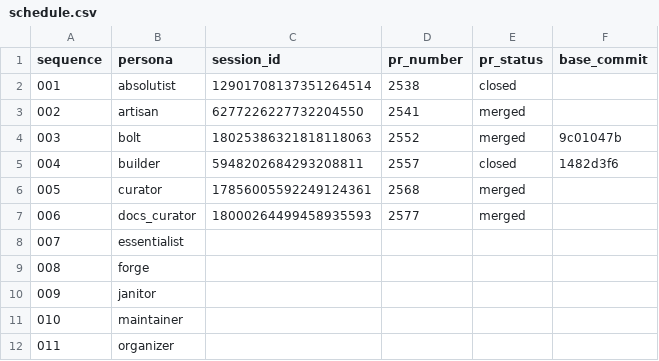
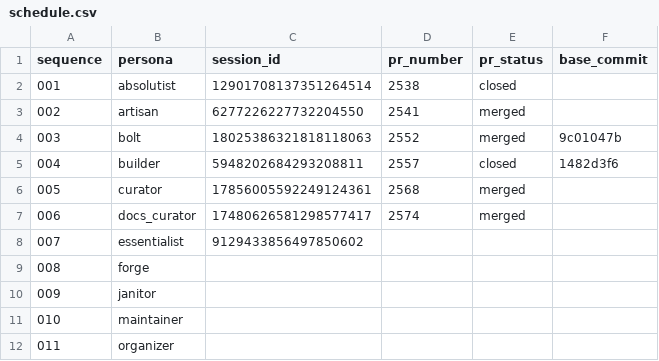
Before and after one commit to franklinbaldo/egregora, a CSV file: .jules/schedule.csv, drawn as a sheet; only a part is shown.

```diff
--- a/.jules/schedule.csv
+++ b/.jules/schedule.csv
@@ -6,4 +6,4 @@ sequence,persona,session_id,pr_number,pr_status,base_commit
 005,curator,17856005592249124361,2568,merged,
-006,docs_curator,18000264499458935593,2577,merged,
-007,essentialist,,,,
+006,docs_curator,17480626581298577417,2574,merged,
+007,essentialist,9129433856497850602,,,
 008,forge,,,,
```
